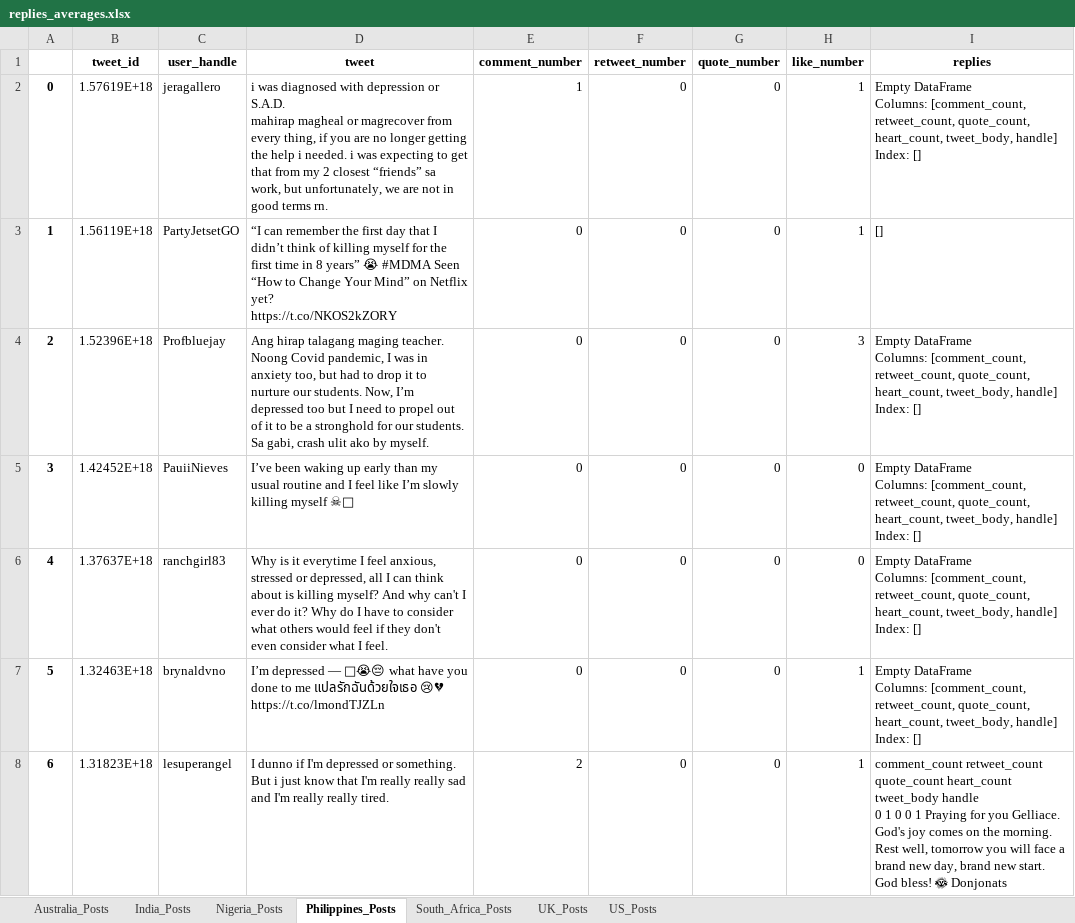
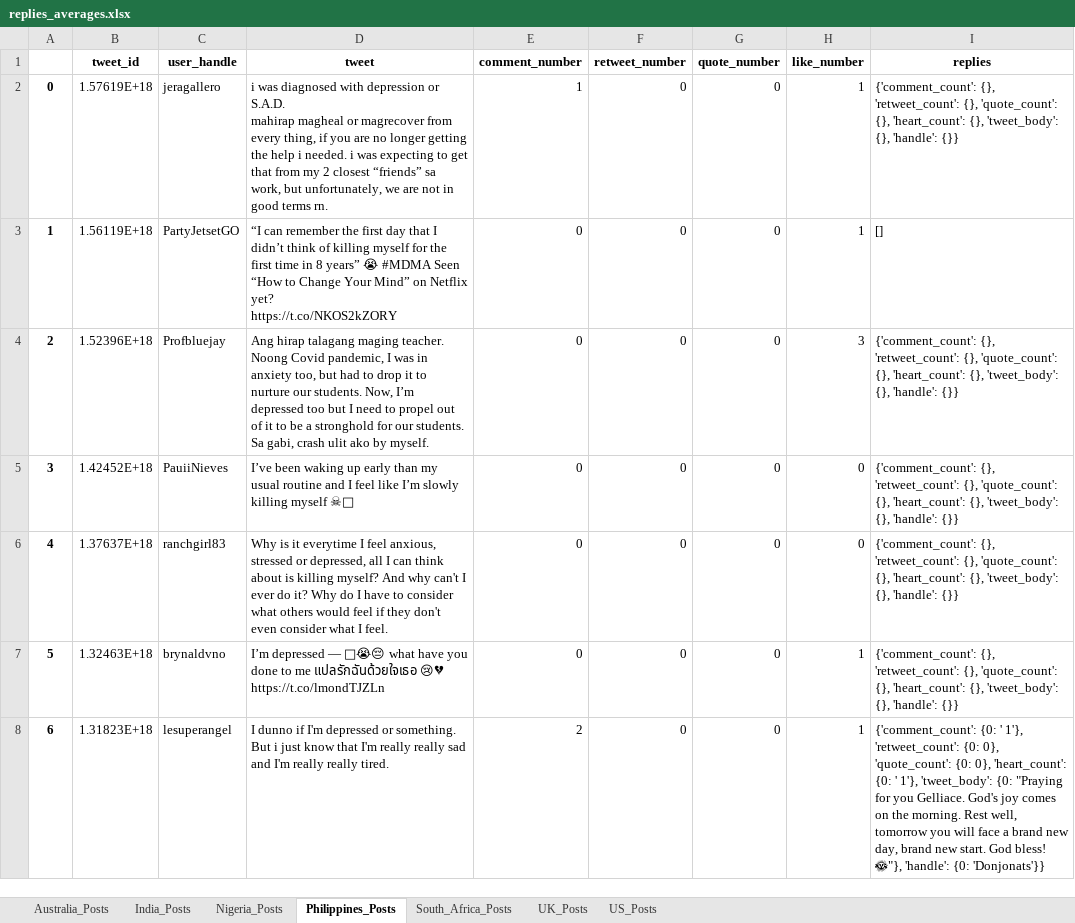
Before and after one commit to scirrincione/researchRepo, an Excel workbook: data_analysis/replies_averages.xlsx, sheet Philippines_Posts, drawn as a sheet; only a part is shown; values as stored, in another font and other column widths than the file's, no borders; ↵ is a line break in a cell; the diff covers the shown part only; the diff names each change by its address in the sheet, - before the commit and + after, or states it on an @@ line.

```diff
--- a/data_analysis/replies_averages.xlsx (sheet Philippines_Posts)
+++ b/data_analysis/replies_averages.xlsx (sheet Philippines_Posts)
-I2 (replies): Empty DataFrame ↵ Columns: [comment_count, retweet_count, quote_count, heart_count, tweet_body, handle] ↵ Index: []
+I2 (replies): {'comment_count': {}, 'retweet_count': {}, 'quote_count': {}, 'heart_count': {}, 'tweet_body': {}, 'handle': {}}
-I4:I7 (replies): Empty DataFrame ↵ Columns: [comment_count, retweet_count, quote_count, heart_count, tweet_body, handle] ↵ Index: []
+I4:I7 (replies): {'comment_count': {}, 'retweet_count': {}, 'quote_count': {}, 'heart_count': {}, 'tweet_body': {}, 'handle': {}}
-I8 (replies): comment_count retweet_count quote_count heart_count tweet_body handle ↵ 0 1 0 0 1 Praying for you Gelliace. God's joy comes on the morning. Rest well, tomorrow you will face a brand new day, brand new start. God bless! 🌞 Donjonats
+I8 (replies): {'comment_count': {0: ' 1'}, 'retweet_count': {0: 0}, 'quote_count': {0: 0}, 'heart_count': {0: ' 1'}, 'tweet_body': {0: "Praying for you Gelliace. God's joy comes on the morning. Rest well, tomorrow you will face a brand new day, brand new start. God bless! 🌞"}, 'handle': {0: 'Donjonats'}}
```
Also changed, not shown: 38 edited cells elsewhere in this sheet, sheet US_Posts, sheet UK_Posts, sheet Australia_Posts, sheet South_Africa_Posts, sheet India_Posts, sheet Nigeria_Posts, 3 other files.
